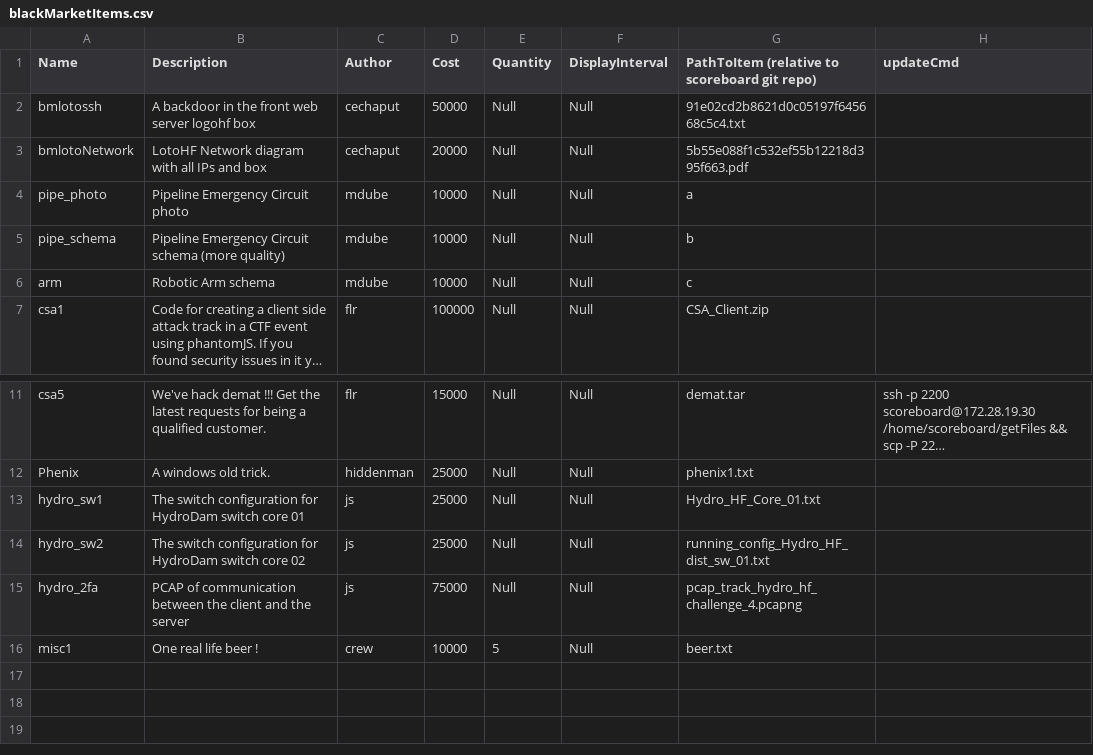
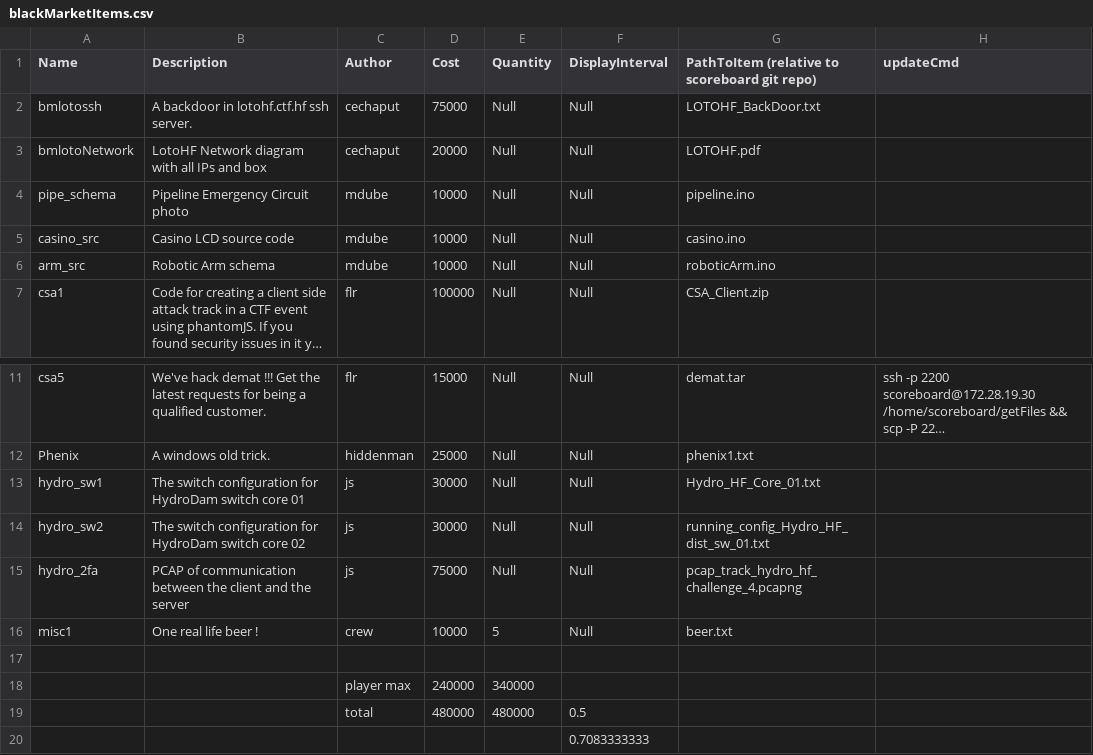
Before and after one commit to hackfestca/hfscoreboard, a CSV file: import/blackMarketItems.csv, drawn as a sheet; only a part is shown, gaps mark what is left out; long unchanged cells end in …; removed rows and columns are numbered as before the commit, all else as after; the diff names each change by its address in the sheet, - before the commit and + after, or states it on an @@ line.

Commit message:
Updated import data

```diff
--- a/import/blackMarketItems.csv
+++ b/import/blackMarketItems.csv
-B2 (Description): A backdoor in the front web server logohf box
+B2 (Description): A backdoor in lotohf.ctf.hf ssh server.
-D2 (Cost): 50000
+D2 (Cost): 75000
-G2: 91e02cd2b8621d0c05197f645668c5c4.txt
+G2: LOTOHF_BackDoor.txt
-G3: 5b55e088f1c532ef55b12218d395f663.pdf
+G3: LOTOHF.pdf
-row 4: pipe_photo | Pipeline Emergency Circuit photo | mdube | 10000 | Null | Null | a
-B4 (Description): Pipeline Emergency Circuit schema (more quality)
+B4 (Description): Pipeline Emergency Circuit photo
-G4: b
+G4: pipeline.ino
+row 5: casino_src | Casino LCD source code | mdube | 10000 | Null | Null | casino.ino
-A6 (Name): arm
+A6 (Name): arm_src
-G6: c
+G6: roboticArm.ino
-D13:D14 (Cost): 25000
+D13:D14 (Cost): 30000
+row 17: (empty)
+row 18:  |  | player max | 240000 | 340000
+row 19:  |  | total | 480000 | 480000 | 0.5
+row 20:  |  |  |  |  | 0.7083333333
```
Also changed, not shown: import/categories.csv, 1 other file.
